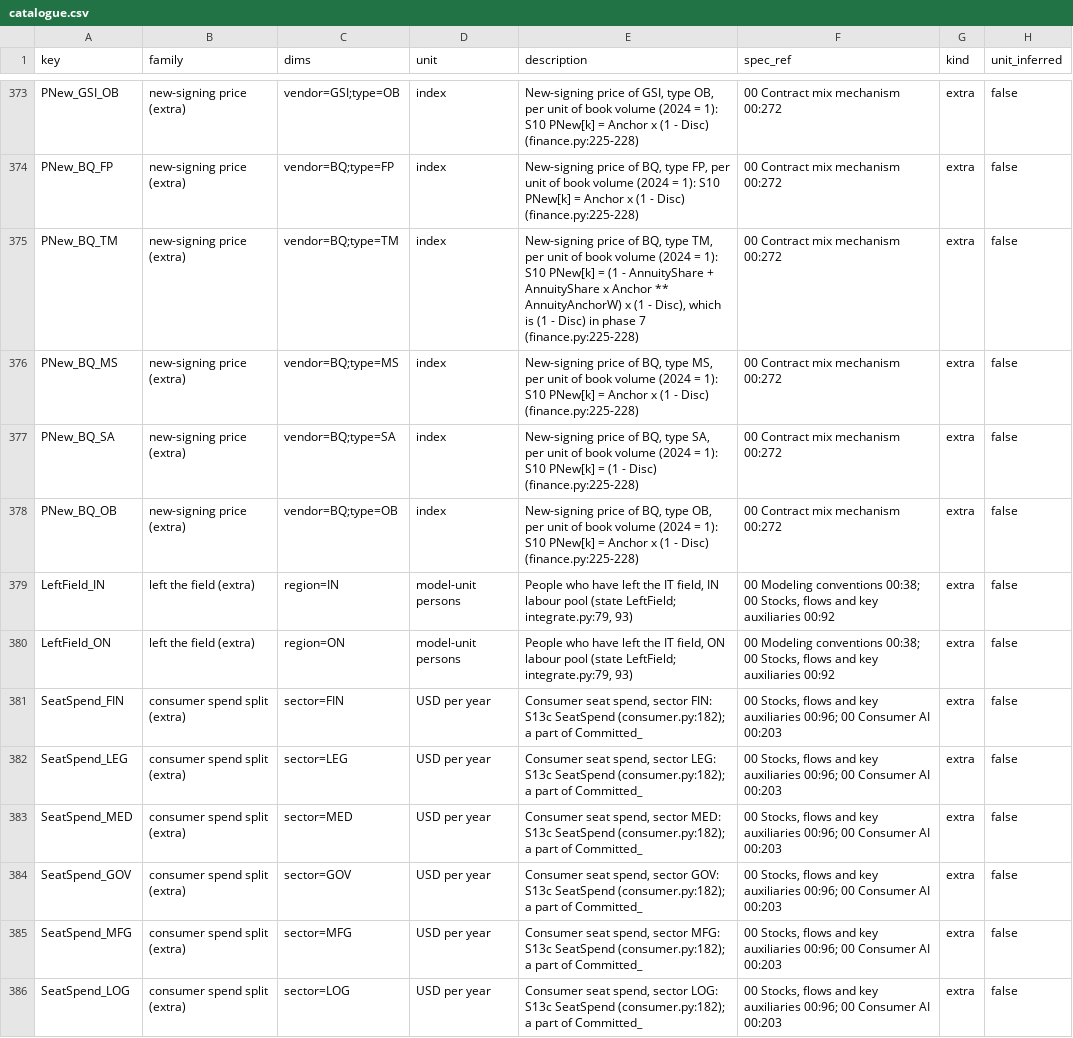
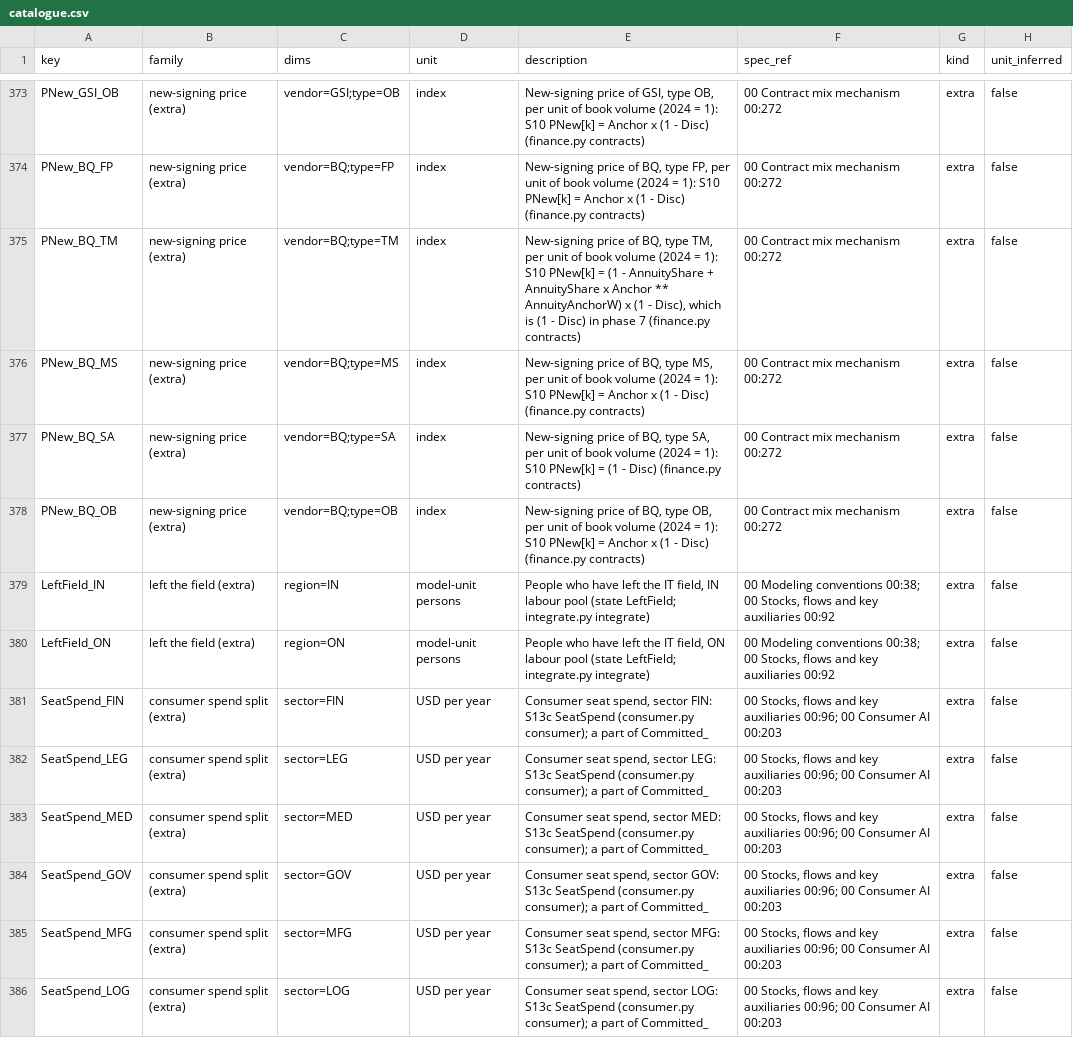
Before and after one commit to stravoris-tech/ai-it-labour-sim, a CSV file: src/aisim/data/catalogue.csv, drawn as a sheet; only a part is shown, gaps mark what is left out; the diff covers the shown part only; the diff names each change by its address in the sheet, - before the commit and + after, or states it on an @@ line.

```diff
--- a/src/aisim/data/catalogue.csv
+++ b/src/aisim/data/catalogue.csv
-E373 (description): …- Disc) (finance.py:225-228)
+E373 (description): …- Disc) (finance.py contracts)
-E374 (description): …- Disc) (finance.py:225-228)
+E374 (description): …- Disc) (finance.py contracts)
-E375 (description): …phase 7 (finance.py:225-228)
+E375 (description): …phase 7 (finance.py contracts)
-E376 (description): …- Disc) (finance.py:225-228)
+E376 (description): …- Disc) (finance.py contracts)
-E377 (description): …- Disc) (finance.py:225-228)
+E377 (description): …- Disc) (finance.py contracts)
-E378 (description): …- Disc) (finance.py:225-228)
+E378 (description): …- Disc) (finance.py contracts)
-E379 (description): …(state LeftField; integrate.py:79, 93)
+E379 (description): …(state LeftField; integrate.py integrate)
-E380 (description): …(state LeftField; integrate.py:79, 93)
+E380 (description): …(state LeftField; integrate.py integrate)
-E381 (description): …S13c SeatSpend (consumer.py:182); a part…
+E381 (description): …S13c SeatSpend (consumer.py consumer); a part…
-E382 (description): …S13c SeatSpend (consumer.py:182); a part…
+E382 (description): …S13c SeatSpend (consumer.py consumer); a part…
-E383 (description): …S13c SeatSpend (consumer.py:182); a part…
+E383 (description): …S13c SeatSpend (consumer.py consumer); a part…
-E384 (description): …S13c SeatSpend (consumer.py:182); a part…
+E384 (description): …S13c SeatSpend (consumer.py consumer); a part…
-E385 (description): …S13c SeatSpend (consumer.py:182); a part…
+E385 (description): …S13c SeatSpend (consumer.py consumer); a part…
-E386 (description): …S13c SeatSpend (consumer.py:182); a part…
+E386 (description): …S13c SeatSpend (consumer.py consumer); a part…
```
Also changed, not shown: 87 edited cells elsewhere in this file, 14 other files.
